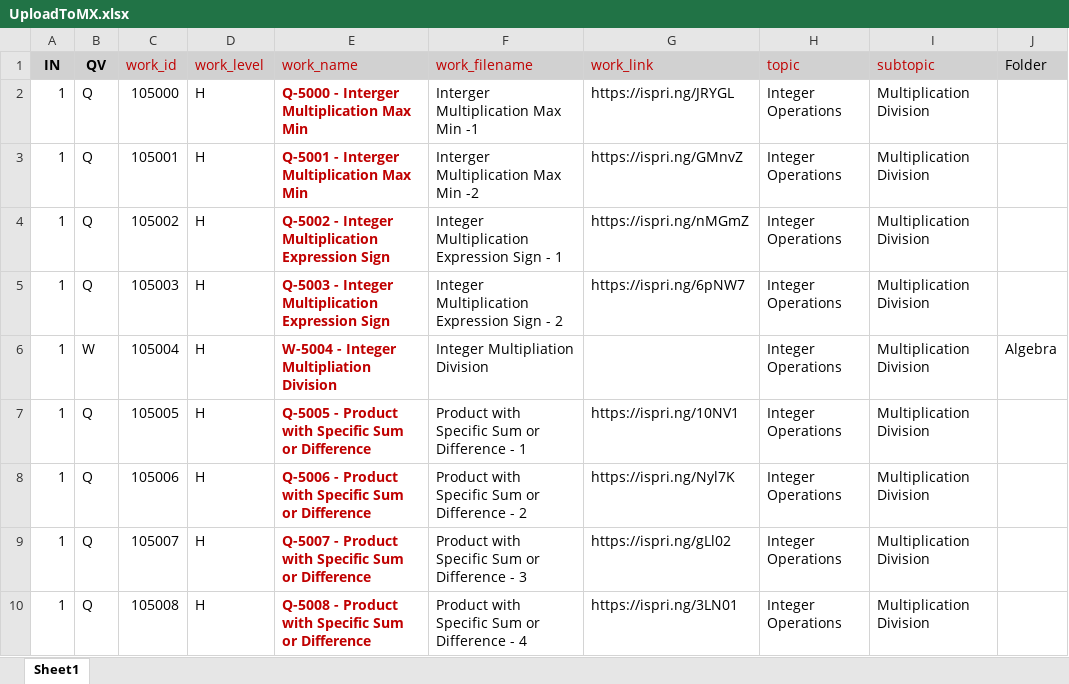
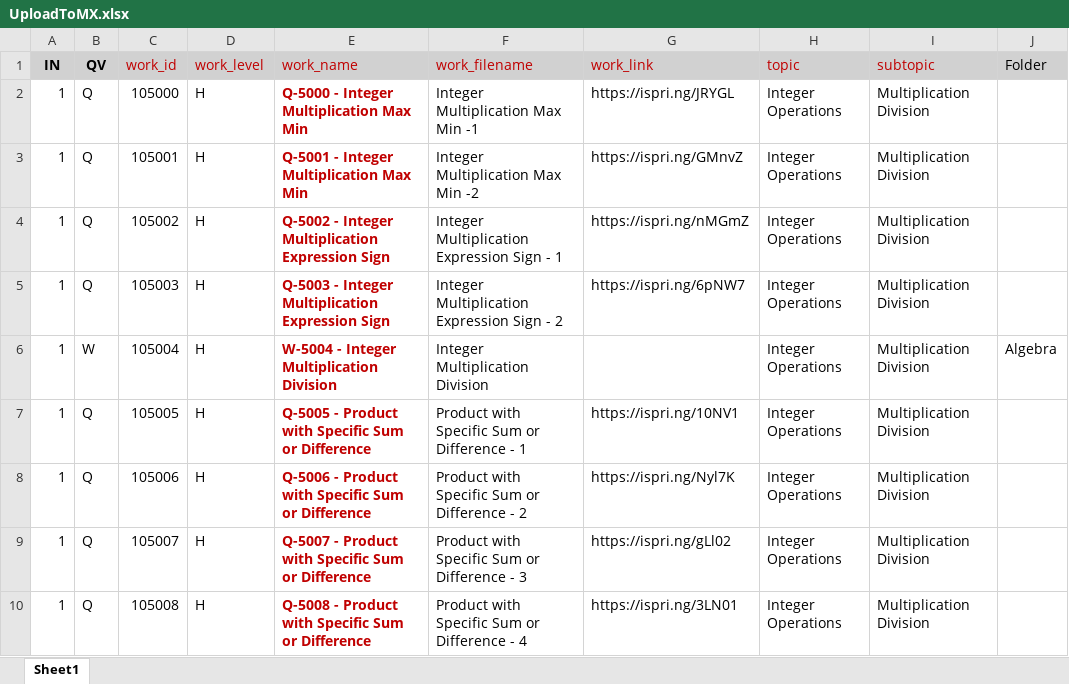
Before and after one commit to mxlinc/mx_content, an Excel workbook: UploadToMX.xlsx, sheet Sheet1, drawn as a sheet; only a part is shown; values as stored, in another font and other column widths than the file's, no borders; conditional formats not drawn; the diff names each change by its address in the sheet, - before the commit and + after, or states it on an @@ line.

```diff
--- a/UploadToMX.xlsx (sheet Sheet1)
+++ b/UploadToMX.xlsx (sheet Sheet1)
-E2 (work_name): Q-5000 - Interger Multiplication Max Min
+E2 (work_name): Q-5000 - Integer Multiplication Max Min
-F2 (work_filename): Interger Multiplication Max Min -1
+F2 (work_filename): Integer Multiplication Max Min -1
-E3 (work_name): Q-5001 - Interger Multiplication Max Min
+E3 (work_name): Q-5001 - Integer Multiplication Max Min
-F3 (work_filename): Interger Multiplication Max Min -2
+F3 (work_filename): Integer Multiplication Max Min -2
-E6 (work_name): W-5004 - Integer Multipliation Division
+E6 (work_name): W-5004 - Integer Multiplication Division
-F6 (work_filename): Integer Multipliation Division
+F6 (work_filename): Integer Multiplication Division
```
Also changed, not shown: 2 other files.
